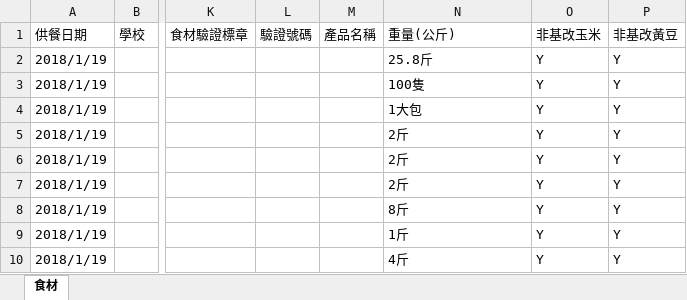
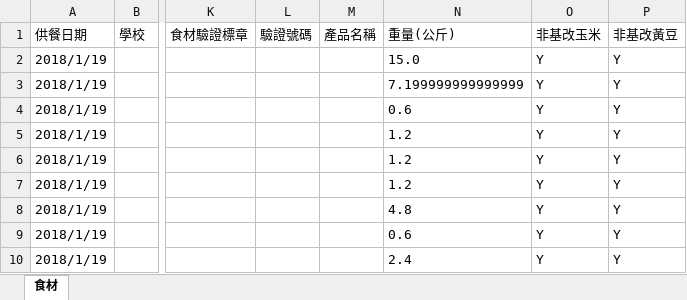
Before and after one commit to TakmingMark/TaisinLanch, an Excel workbook: excel/ingredient2018119.xlsx, sheet 食材, drawn as a sheet; only a part is shown, gaps mark what is left out; values as stored, in another font and other column widths than the file's, no borders; the diff names each change by its address in the sheet, - before the commit and + after, or states it on an @@ line.

```diff
--- a/excel/ingredient2018119.xlsx (sheet 食材)
+++ b/excel/ingredient2018119.xlsx (sheet 食材)
-N2 (重量(公斤)): 25.8斤
+N2 (重量(公斤)): 15.0
-N3 (重量(公斤)): 100隻
+N3 (重量(公斤)): 7.199999999999999
-N4 (重量(公斤)): 1大包
+N4 (重量(公斤)): 0.6
-N5:N7 (重量(公斤)): 2斤
+N5:N7 (重量(公斤)): 1.2
-N8 (重量(公斤)): 8斤
+N8 (重量(公斤)): 4.8
-N9 (重量(公斤)): 1斤
+N9 (重量(公斤)): 0.6
-N10 (重量(公斤)): 4斤
+N10 (重量(公斤)): 2.4
```
Also changed, not shown: excel/ingredient2018115.xlsx, excel/ingredient2018116.xlsx, 5 other files.
